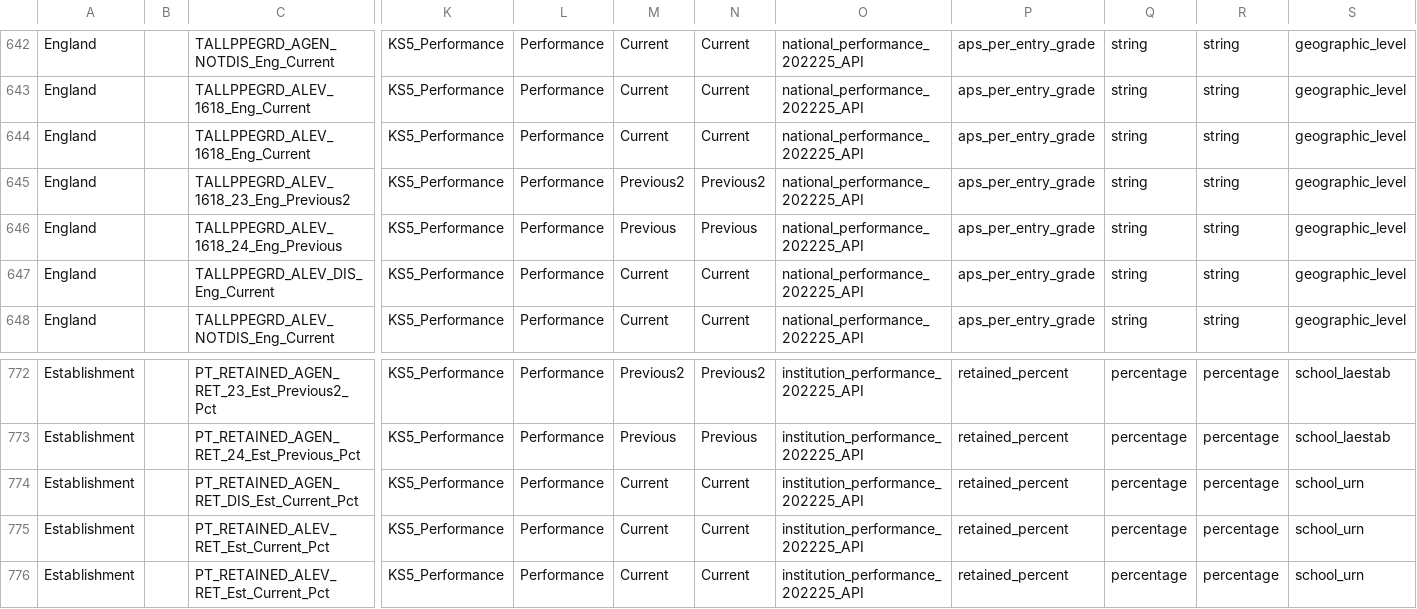
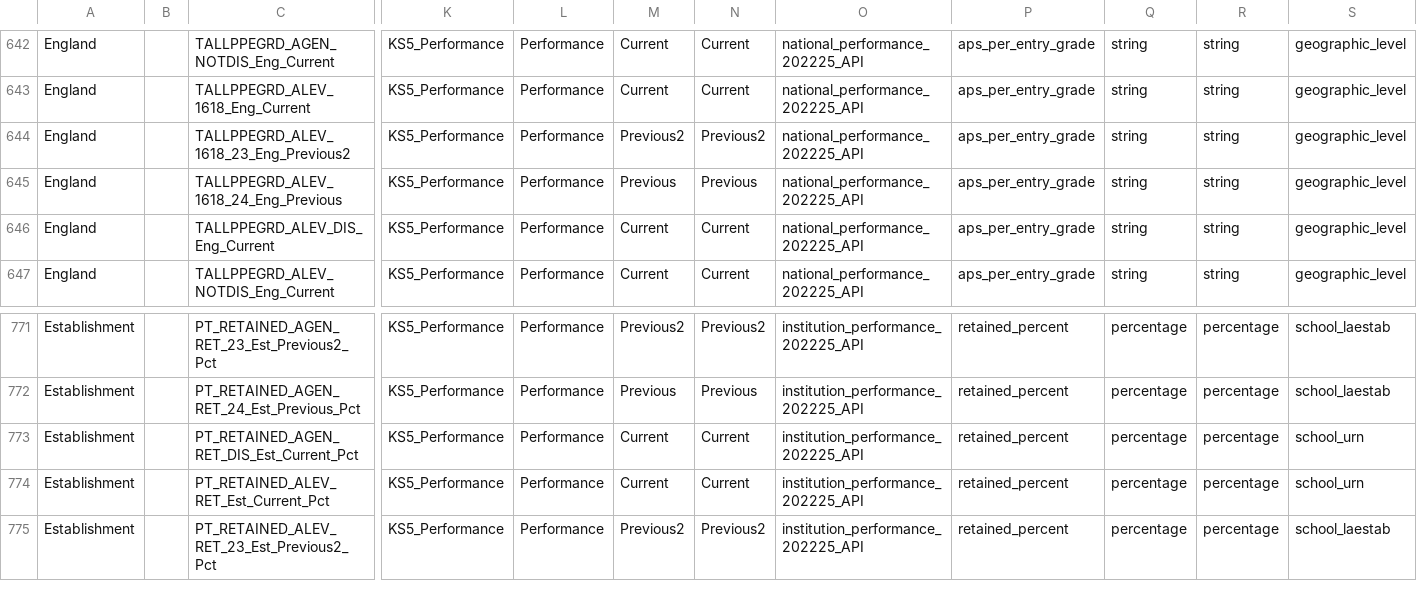
Before and after one commit to DFE-Digital/sap-public, a CSV file: SAPData/DataMap/datamap.csv, drawn as a sheet; only a part is shown, gaps mark what is left out; the shorter side is filled out with more unchanged rows; rows hold the shown columns only; the diff names each change by its address in the sheet, - before the commit and + after, or states it on an @@ line.

Commit message:
Remove duplicates

```diff
--- a/SAPData/DataMap/datamap.csv
+++ b/SAPData/DataMap/datamap.csv
-row 644: England |  | TALLPPEGRD_ALEV_1618_Eng_Current | KS5_Performance | Performance | Current | Current | national_performance_202225_API | aps_per_entry_grade | string | string | geographic_level
-row 775: Establishment |  | PT_RETAINED_ALEV_RET_Est_Current_Pct | KS5_Performance | Performance | Current | Current | institution_performance_202225_API | retained_percent | percentage | percentage | school_urn
```
